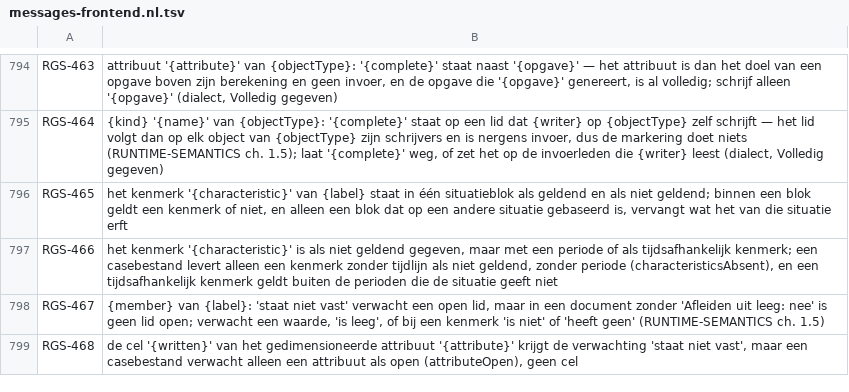
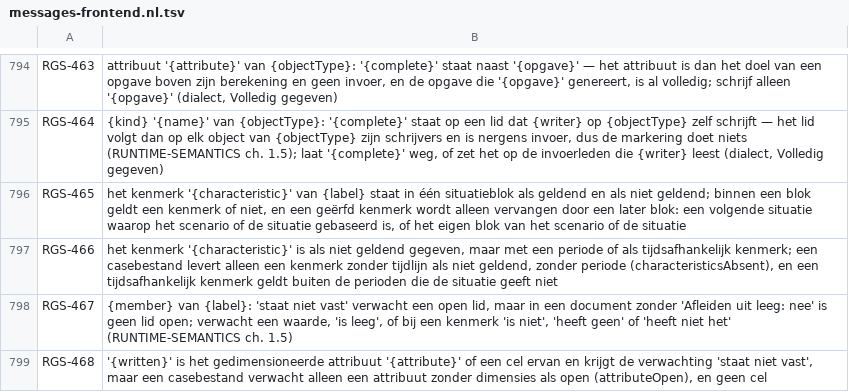
Before and after one commit to uchar-dev/uchar, a TSV file: frontends/regelspraak/src/main/resources/dev/uchar/regelspraak/message/messages-frontend.nl.tsv, drawn as a sheet; only a part is shown, gaps mark what is left out.

Commit message:
Scenariolaag: herstel na de review van de strikte scenario's
Een afgebroken "staat niet vast" liet de scenarioroute en de semantic
tokens vallen of zette een semantische fout naast de syntaxfout; de
nieuwe vormen lezen nu niets meer uit een context die de recovery
aanvulde. Een kenmerk dat zelf met "niet" of "geen" begint, leest weer
als geheel voordat het woord als ontkenning telt, zoals in een regel.
"staat niet vast" op een gedimensioneerd attribuut wordt geweigerd
voordat de soort document of de cellabels ter sprake komen, omdat
attributeOpen geen dimensies kent. Drie meldingen zeggen nu wat de
auteur moet schrijven.

```diff
--- a/frontends/regelspraak/src/main/resources/dev/uchar/regelspraak/message/messages-frontend.nl.tsv
+++ b/frontends/regelspraak/src/main/resources/dev/uchar/regelspraak/message/messages-frontend.nl.tsv
@@ -795,5 +795,5 @@ RGS-463	attribuut '{attribute}' van {objectType}: '{complete}' staat naast '{opg
 RGS-464	{kind} '{name}' van {objectType}: '{complete}' staat op een lid dat {writer} op {objectType} zelf schrijft — het lid volgt dan op elk object van {objectType} zijn schrijvers en is nergens invoer, dus de markering doet niets (RUNTIME-SEMANTICS ch. 1.5); laat '{complete}' weg, of zet het op de invoerleden die {writer} leest (dialect, Volledig gegeven)
-RGS-465	het kenmerk '{characteristic}' van {label} staat in één situatieblok als geldend en als niet geldend; binnen een blok geldt een kenmerk of niet, en alleen een blok dat op een andere situatie gebaseerd is, vervangt wat het van die situatie erft
+RGS-465	het kenmerk '{characteristic}' van {label} staat in één situatieblok als geldend en als niet geldend; binnen een blok geldt een kenmerk of niet, en een geërfd kenmerk wordt alleen vervangen door een later blok: een volgende situatie waarop het scenario of de situatie gebaseerd is, of het eigen blok van het scenario of de situatie
 RGS-466	het kenmerk '{characteristic}' is als niet geldend gegeven, maar met een periode of als tijdsafhankelijk kenmerk; een casebestand levert alleen een kenmerk zonder tijdlijn als niet geldend, zonder periode (characteristicsAbsent), en een tijdsafhankelijk kenmerk geldt buiten de perioden die de situatie geeft niet
-RGS-467	{member} van {label}: 'staat niet vast' verwacht een open lid, maar in een document zonder 'Afleiden uit leeg: nee' is geen lid open; verwacht een waarde, 'is leeg', of bij een kenmerk 'is niet' of 'heeft geen' (RUNTIME-SEMANTICS ch. 1.5)
-RGS-468	de cel '{written}' van het gedimensioneerde attribuut '{attribute}' krijgt de verwachting 'staat niet vast', maar een casebestand verwacht alleen een attribuut als open (attributeOpen), geen cel
+RGS-467	{member} van {label}: 'staat niet vast' verwacht een open lid, maar in een document zonder 'Afleiden uit leeg: nee' is geen lid open; verwacht een waarde, 'is leeg', of bij een kenmerk 'is niet', 'heeft geen' of 'heeft niet het' (RUNTIME-SEMANTICS ch. 1.5)
+RGS-468	'{written}' is het gedimensioneerde attribuut '{attribute}' of een cel ervan en krijgt de verwachting 'staat niet vast', maar een casebestand verwacht alleen een attribuut zonder dimensies als open (attributeOpen), en geen cel
```
Also changed, not shown: frontends/regelspraak/src/main/resources/dev/uchar/regelspraak/diagnostic-codes.tsv, frontends/regelspraak/src/main/resources/dev/uchar/regelspraak/message/messages-frontend.en.tsv, 7 other files.
